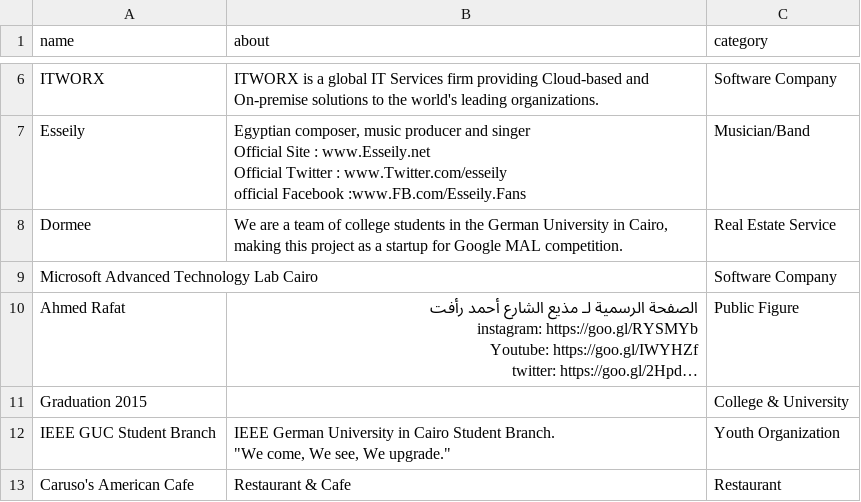
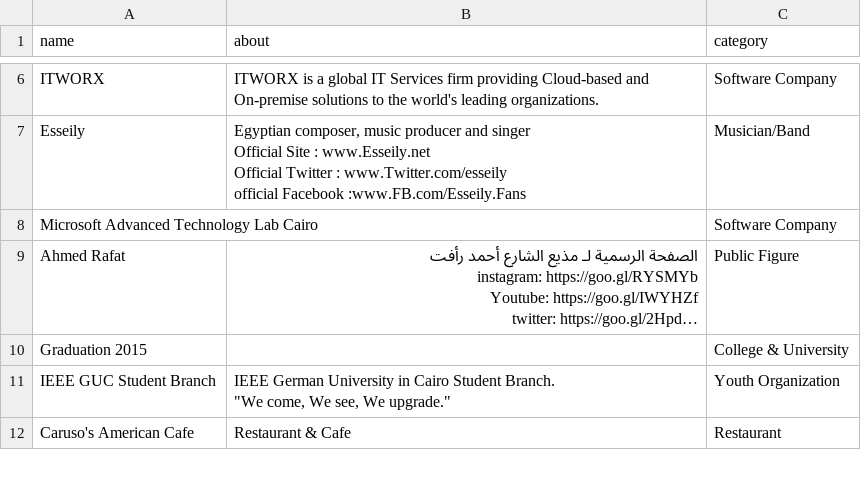
Before and after one commit to SallyHabib/BachelorProject, a CSV file: user_likes_10156305351259583.csv, drawn as a sheet; only a part is shown, gaps mark what is left out; long unchanged cells end in ….

```diff
--- a/user_likes_10156305351259583.csv
+++ b/user_likes_10156305351259583.csv
@@ -15,3 +15,2 @@ Official Twitter : www.Twitter.com/esseily
 official Facebook :www.FB.com/Esseily.Fans",Musician/Band
-Dormee,"We are a team of college students in the German University in Cairo, making this project as a startup for Google MAL competition.",Real Estate Service
 Microsoft Advanced Technology Lab Cairo,,Software Company
```
Also changed, not shown: user_likes_10208187604686653.csv, 2 other files.
